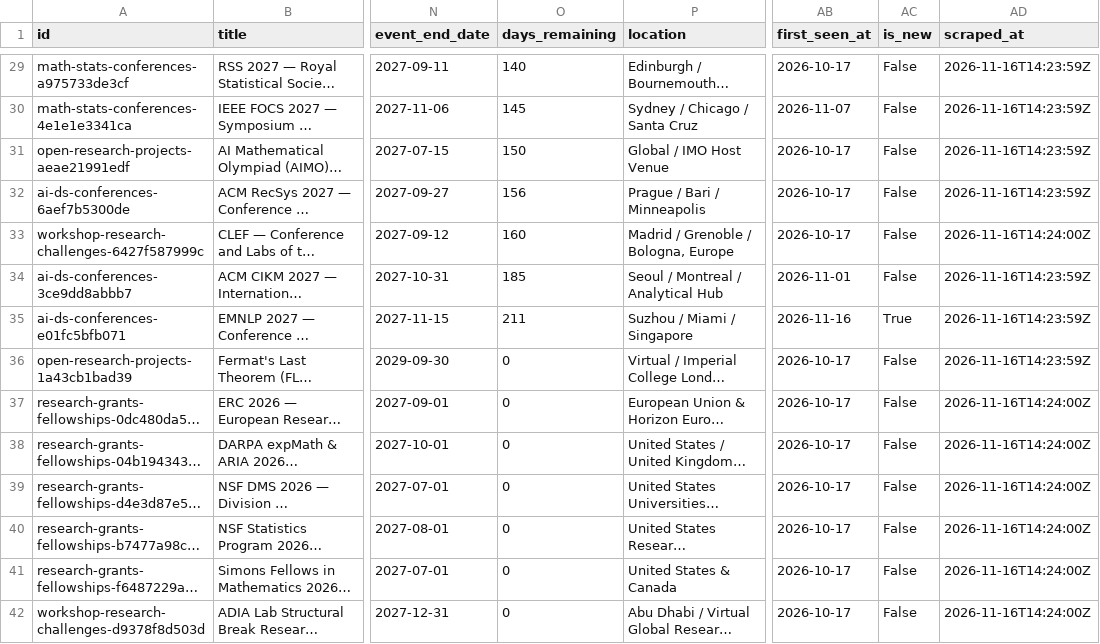
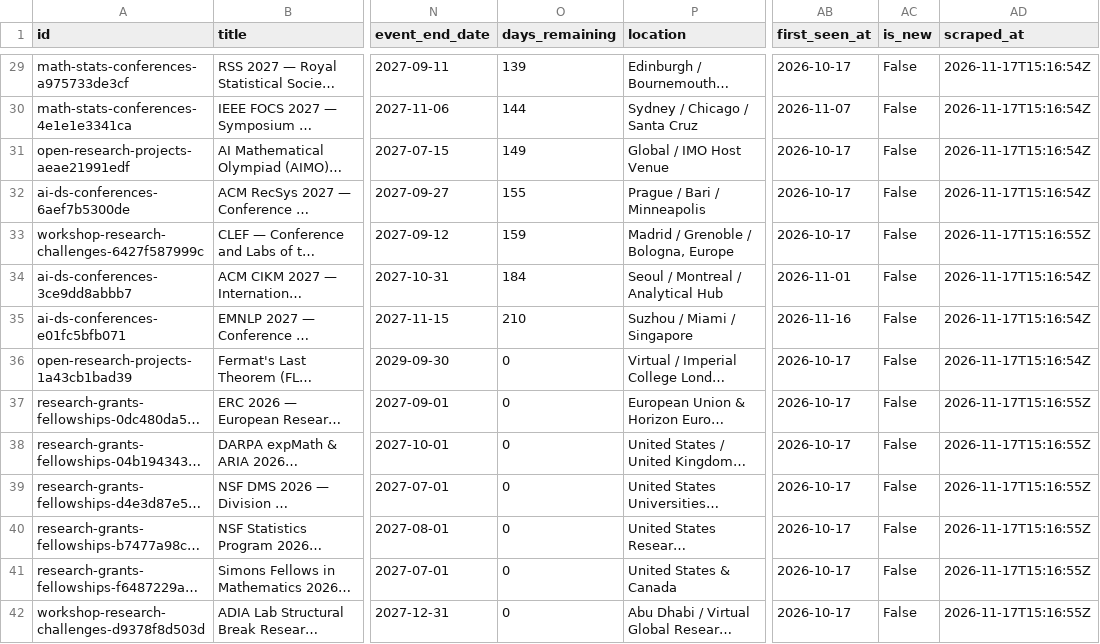
Before and after one commit to OogwaySeinse/ActiveResearchProjects, a CSV file: data/competitions.csv, drawn as a sheet; only a part is shown, gaps mark what is left out; long unchanged cells end in …; the diff covers the shown part only; the diff names each change by its address in the sheet, - before the commit and + after, or states it on an @@ line.

```diff
--- a/data/competitions.csv
+++ b/data/competitions.csv
-O29 (days_remaining): 140
+O29 (days_remaining): 139
-AD29:AD32 (scraped_at): 2026-11-16T14:23:59Z
+AD29:AD32 (scraped_at): 2026-11-17T15:16:54Z
-O30 (days_remaining): 145
+O30 (days_remaining): 144
-O31 (days_remaining): 150
+O31 (days_remaining): 149
-O32 (days_remaining): 156
+O32 (days_remaining): 155
-O33 (days_remaining): 160
+O33 (days_remaining): 159
-AD33 (scraped_at): 2026-11-16T14:24:00Z
+AD33 (scraped_at): 2026-11-17T15:16:55Z
-O34 (days_remaining): 185
+O34 (days_remaining): 184
-AD34:AD36 (scraped_at): 2026-11-16T14:23:59Z
+AD34:AD36 (scraped_at): 2026-11-17T15:16:54Z
-O35 (days_remaining): 211
+O35 (days_remaining): 210
-AC35 (is_new): True
+AC35 (is_new): False
-AD37:AD42 (scraped_at): 2026-11-16T14:24:00Z
+AD37:AD42 (scraped_at): 2026-11-17T15:16:55Z
```
Also changed, not shown: 103 edited cells elsewhere in this file, data/projects.csv, 9 other files.
